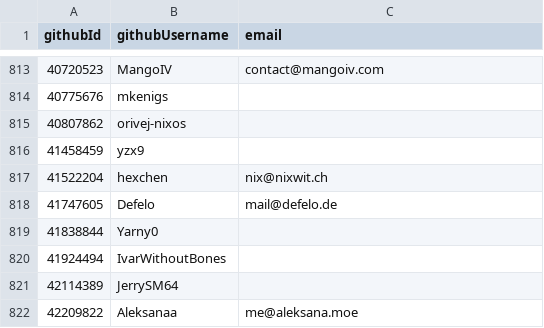
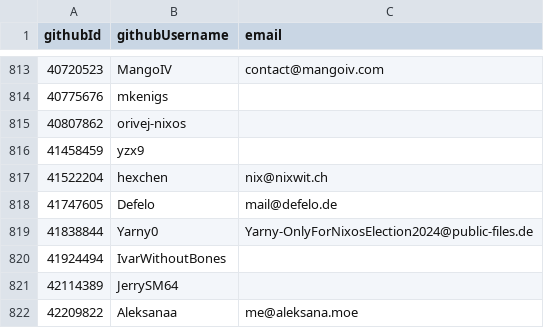
Before and after one commit to niklaskorz/SC-election-2025, a CSV file: eligible.csv, drawn as a sheet; only a part is shown, gaps mark what is left out.

Commit message:
eligible.csv: add email of Yarny0 (=myself)
I'm reusing the address from last year's election,
so that email address is correct
although the address itself says otherwise.

```diff
--- a/eligible.csv
+++ b/eligible.csv
@@ -818,3 +818,3 @@ githubId,githubUsername,email
 41747605,Defelo,mail@defelo.de
-41838844,Yarny0,
+41838844,Yarny0,Yarny-OnlyForNixosElection2024@public-files.de
 41924494,IvarWithoutBones,
```
